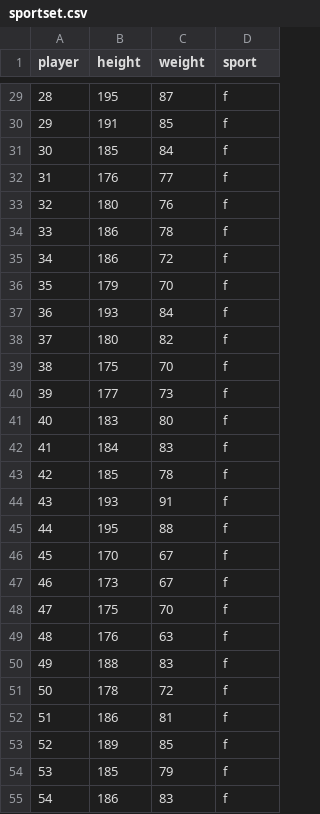
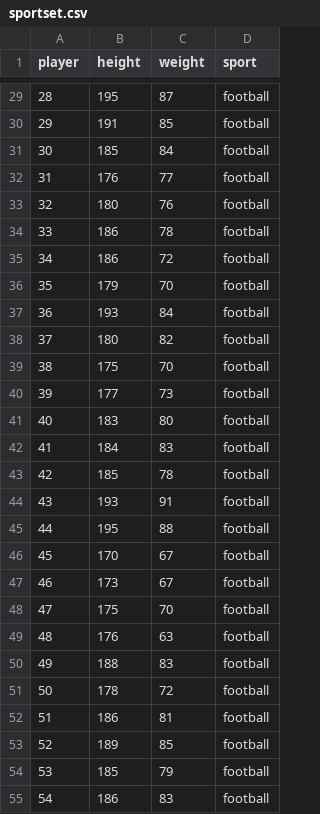
Before and after one commit to kauber/Five_Easy_Pieces, a CSV file: Data/sportset.csv, drawn as a sheet; only a part is shown, gaps mark what is left out; the diff covers the shown part only.

```diff
--- a/Data/sportset.csv
+++ b/Data/sportset.csv
@@ -29,27 +29,27 @@ player;height;weight;sport
-28;195;87;f
-29;191;85;f
-30;185;84;f
-31;176;77;f
-32;180;76;f
-33;186;78;f
-34;186;72;f
-35;179;70;f
-36;193;84;f
-37;180;82;f
-38;175;70;f
-39;177;73;f
-40;183;80;f
-41;184;83;f
-42;185;78;f
-43;193;91;f
-44;195;88;f
-45;170;67;f
-46;173;67;f
-47;175;70;f
-48;176;63;f
-49;188;83;f
-50;178;72;f
-51;186;81;f
-52;189;85;f
-53;185;79;f
-54;186;83;f
+28;195;87;football
+29;191;85;football
+30;185;84;football
+31;176;77;football
+32;180;76;football
+33;186;78;football
+34;186;72;football
+35;179;70;football
+36;193;84;football
+37;180;82;football
+38;175;70;football
+39;177;73;football
+40;183;80;football
+41;184;83;football
+42;185;78;football
+43;193;91;football
+44;195;88;football
+45;170;67;football
+46;173;67;football
+47;175;70;football
+48;176;63;football
+49;188;83;football
+50;178;72;football
+51;186;81;football
+52;189;85;football
+53;185;79;football
+54;186;83;football
```
Also changed, not shown: 118 edited cells elsewhere in this file, 1 other file.
